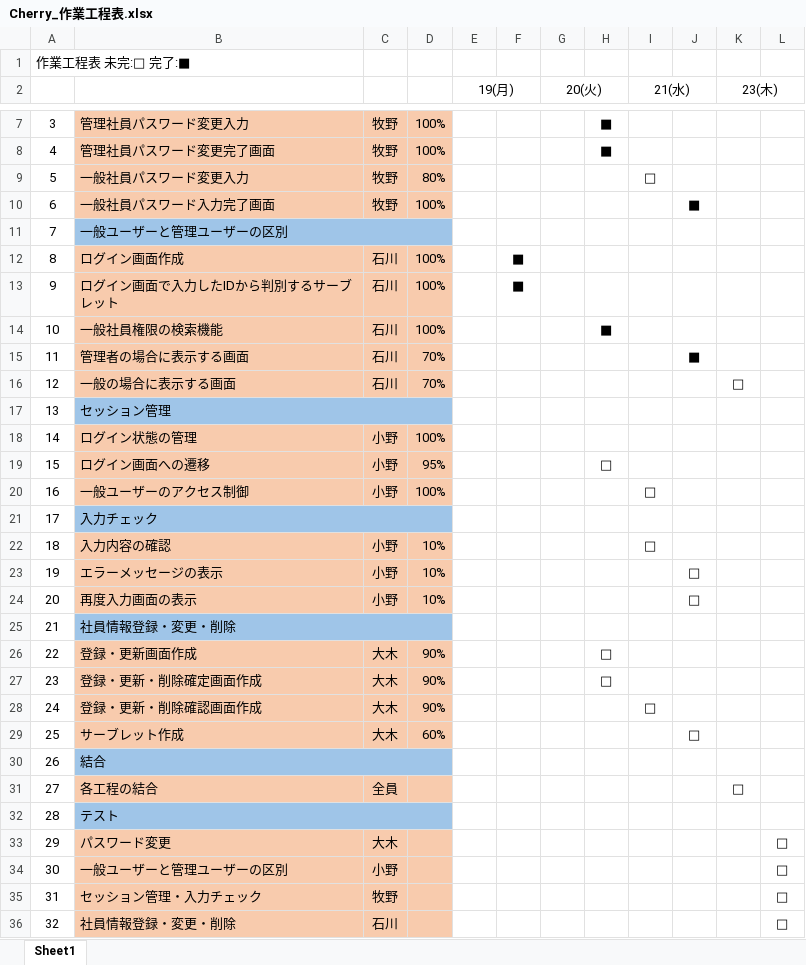
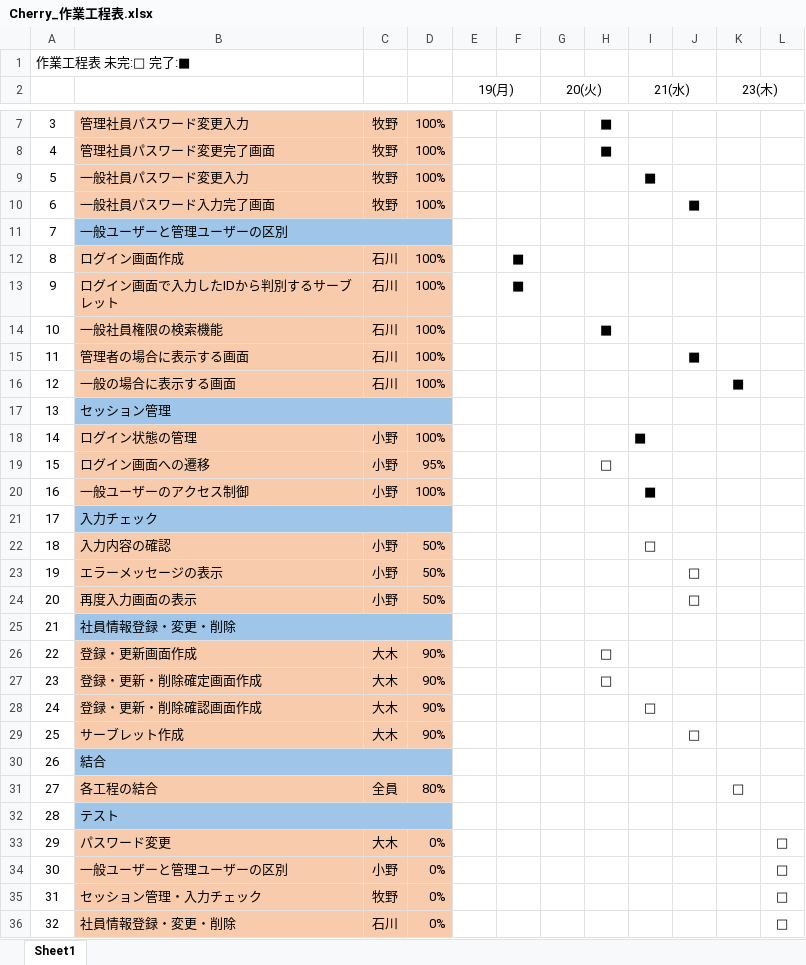
Before and after one commit to KensukeMoriTokyoIT/Holon2021ExerciseProject, an Excel workbook: cherry/web_crud_sample/doc/Cherry_作業工程表.xlsx, sheet Sheet1, drawn as a sheet; only a part is shown, gaps mark what is left out; values as stored, in another font and other column widths than the file's, no borders; the diff names each change by its address in the sheet, - before the commit and + after, or states it on an @@ line.

```diff
--- a/cherry/web_crud_sample/doc/Cherry_作業工程表.xlsx (sheet Sheet1)
+++ b/cherry/web_crud_sample/doc/Cherry_作業工程表.xlsx (sheet Sheet1)
-D9: 80%
+D9: 100%
-I9 (21(水)): □
+I9 (21(水)): ■
-D15:D16: 70%
+D15:D16: 100%
-K16 (23(木)): □
+K16 (23(木)): ■
-I18 (21(水)): (empty)
+I18 (21(水)): ■
-I20 (21(水)): □
+I20 (21(水)): ■
-D22:D24: 10%
+D22:D24: 50%
-D29: 60%
+D29: 90%
-D31: (empty)
+D31: 80%
-D33:D36: (empty)
+D33:D36: 0%
```
Also changed, not shown: 1 other file.
